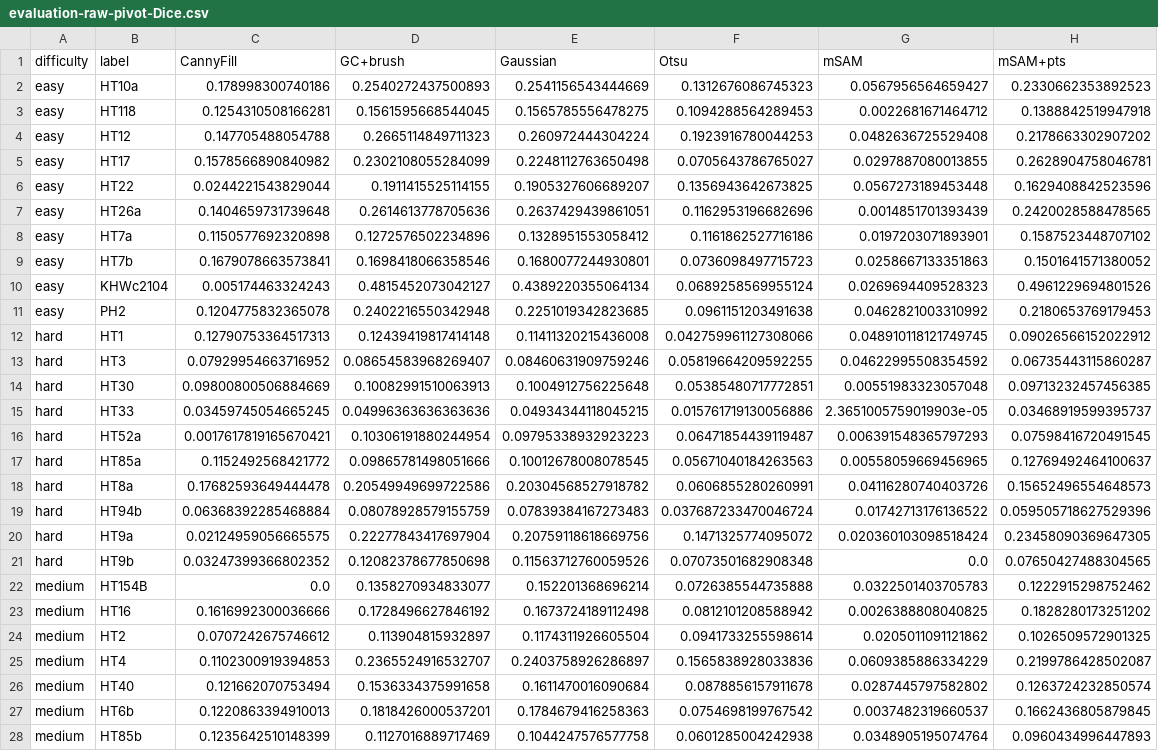
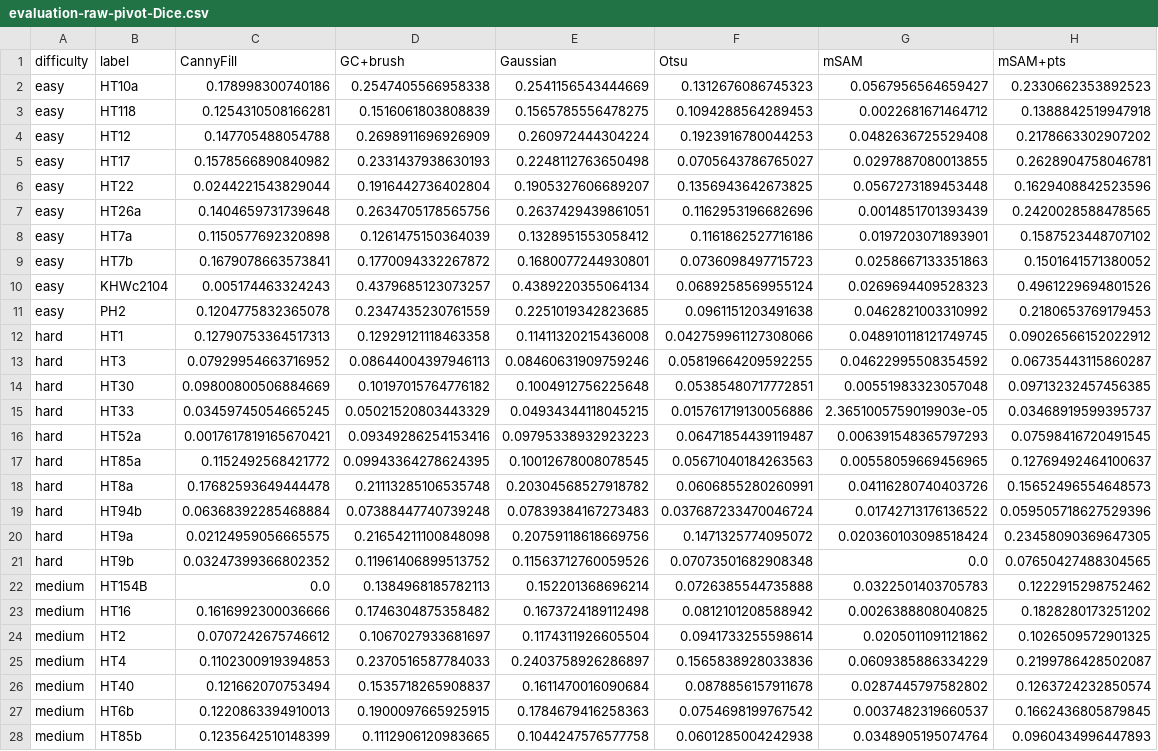
Before and after one commit to FrederikWLC/linA-scribe, a CSV file: src/data/evaluation-raw-pivot-Dice.csv, drawn as a sheet; only a part is shown; the diff covers the shown part only; the diff names each change by its address in the sheet, - before the commit and + after, or states it on an @@ line.

```diff
--- a/src/data/evaluation-raw-pivot-Dice.csv
+++ b/src/data/evaluation-raw-pivot-Dice.csv
-D2 (GC+brush): 0.2540272437500893
+D2 (GC+brush): 0.2547405566958338
-D3 (GC+brush): 0.1561595668544045
+D3 (GC+brush): 0.1516061803808839
-D4 (GC+brush): 0.2665114849711323
+D4 (GC+brush): 0.2698911696926909
-D5 (GC+brush): 0.2302108055284099
+D5 (GC+brush): 0.2331437938630193
-D6 (GC+brush): 0.1911415525114155
+D6 (GC+brush): 0.1916442736402804
-D7 (GC+brush): 0.2614613778705636
+D7 (GC+brush): 0.2634705178565756
-D8 (GC+brush): 0.1272576502234896
+D8 (GC+brush): 0.1261475150364039
-D9 (GC+brush): 0.1698418066358546
+D9 (GC+brush): 0.1770094332267872
-D10 (GC+brush): 0.4815452073042127
+D10 (GC+brush): 0.4379685123073257
-D11 (GC+brush): 0.2402216550342948
+D11 (GC+brush): 0.2347435230761559
-D12 (GC+brush): 0.12439419817414148
+D12 (GC+brush): 0.12929121118463358
-D13 (GC+brush): 0.08654583968269407
+D13 (GC+brush): 0.08644004397946113
-D14 (GC+brush): 0.10082991510063913
+D14 (GC+brush): 0.10197015764776182
-D15 (GC+brush): 0.04996363636363636
+D15 (GC+brush): 0.05021520803443329
-D16 (GC+brush): 0.10306191880244954
+D16 (GC+brush): 0.09349286254153416
-D17 (GC+brush): 0.09865781498051666
+D17 (GC+brush): 0.09943364278624395
-D18 (GC+brush): 0.20549949699722586
+D18 (GC+brush): 0.21113285106535748
-D19 (GC+brush): 0.08078928579155759
+D19 (GC+brush): 0.07388447740739248
-D20 (GC+brush): 0.22277843417697904
+D20 (GC+brush): 0.21654211100848098
-D21 (GC+brush): 0.12082378677850698
+D21 (GC+brush): 0.11961406899513752
-D22 (GC+brush): 0.1358270934833077
+D22 (GC+brush): 0.1384968185782113
-D23 (GC+brush): 0.1728496627846192
+D23 (GC+brush): 0.1746304875358482
-D24 (GC+brush): 0.113904815932897
+D24 (GC+brush): 0.1067027933681697
-D25 (GC+brush): 0.2365524916532707
+D25 (GC+brush): 0.2370516587784033
-D26 (GC+brush): 0.1536334375991658
+D26 (GC+brush): 0.1535718265908837
-D27 (GC+brush): 0.1818426000537201
+D27 (GC+brush): 0.1900097665925915
-D28 (GC+brush): 0.1127016889717469
+D28 (GC+brush): 0.1112906120983665
```
Also changed, not shown: 3 edited cells elsewhere in this file, src/data/evaluation-paired-t-tests.csv, src/data/evaluation-raw.csv, 23 other files.
